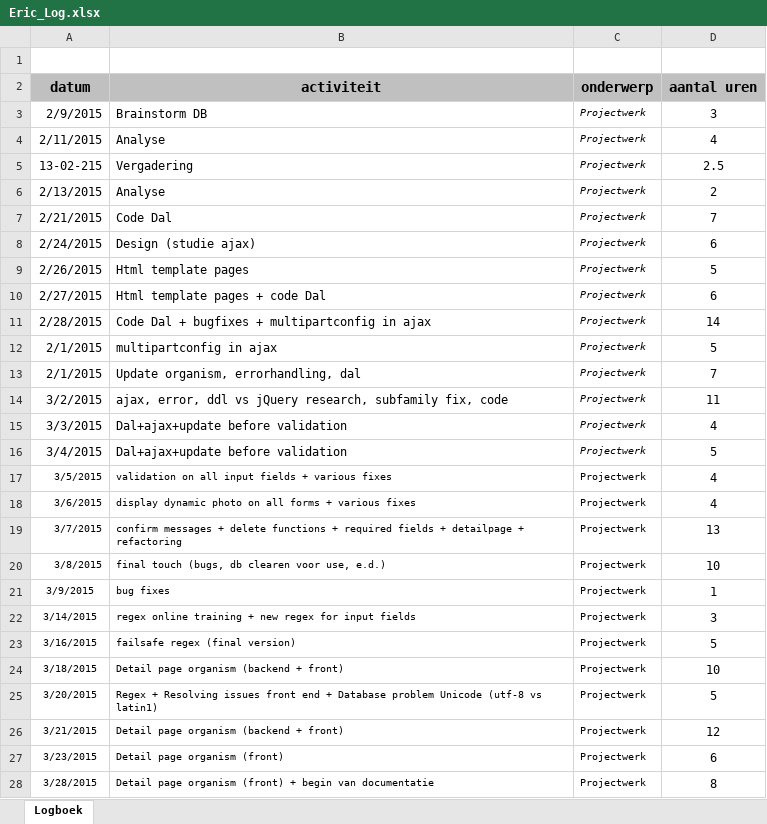
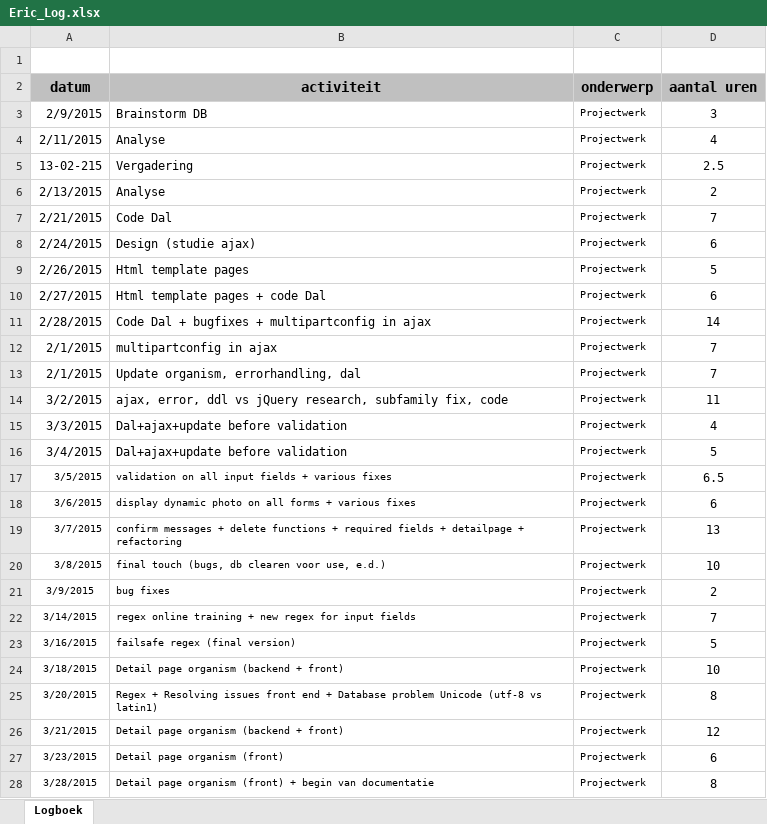
Before and after one commit to Biodiversity-Oman/ProjectOman, an Excel workbook: Doc/Logboeken/Eric_Log.xlsx, sheet Logboek, drawn as a sheet; only a part is shown; values as stored, in another font and other column widths than the file's, no borders; charts and pictures not drawn; the diff covers the shown part only; the diff names each change by its address in the sheet, - before the commit and + after, or states it on an @@ line.

Commit message:
LOG

```diff
--- a/Doc/Logboeken/Eric_Log.xlsx (sheet Logboek)
+++ b/Doc/Logboeken/Eric_Log.xlsx (sheet Logboek)
-C3:C16 italic: on
+C3:C16 italic: off
-D12 (aantal uren): 5
+D12 (aantal uren): 7
-D17 (aantal uren): 4
+D17 (aantal uren): 6.5
-D18 (aantal uren): 4
+D18 (aantal uren): 6
-D21 (aantal uren): 1
+D21 (aantal uren): 2
-D22 (aantal uren): 3
+D22 (aantal uren): 7
-D25 (aantal uren): 5
+D25 (aantal uren): 8
```
Also changed, not shown: 3 added rows elsewhere in this sheet.
